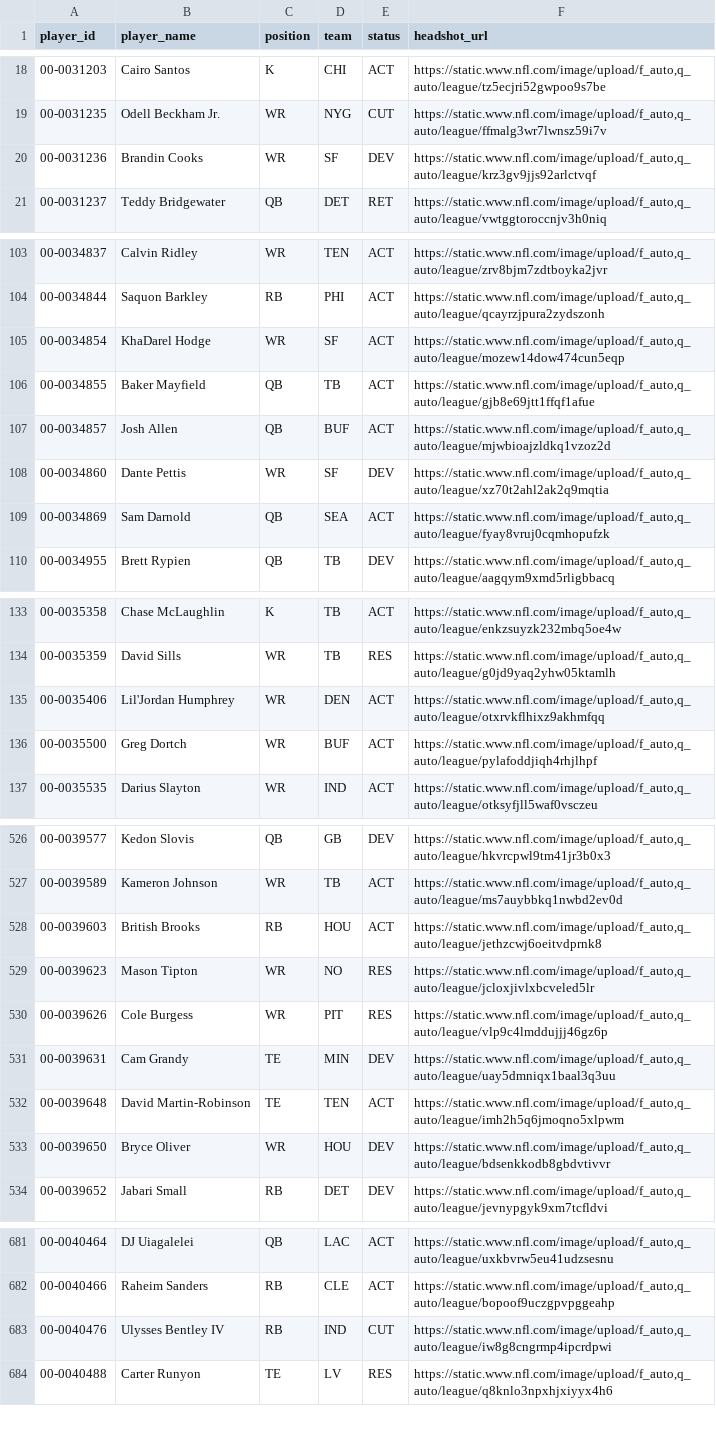
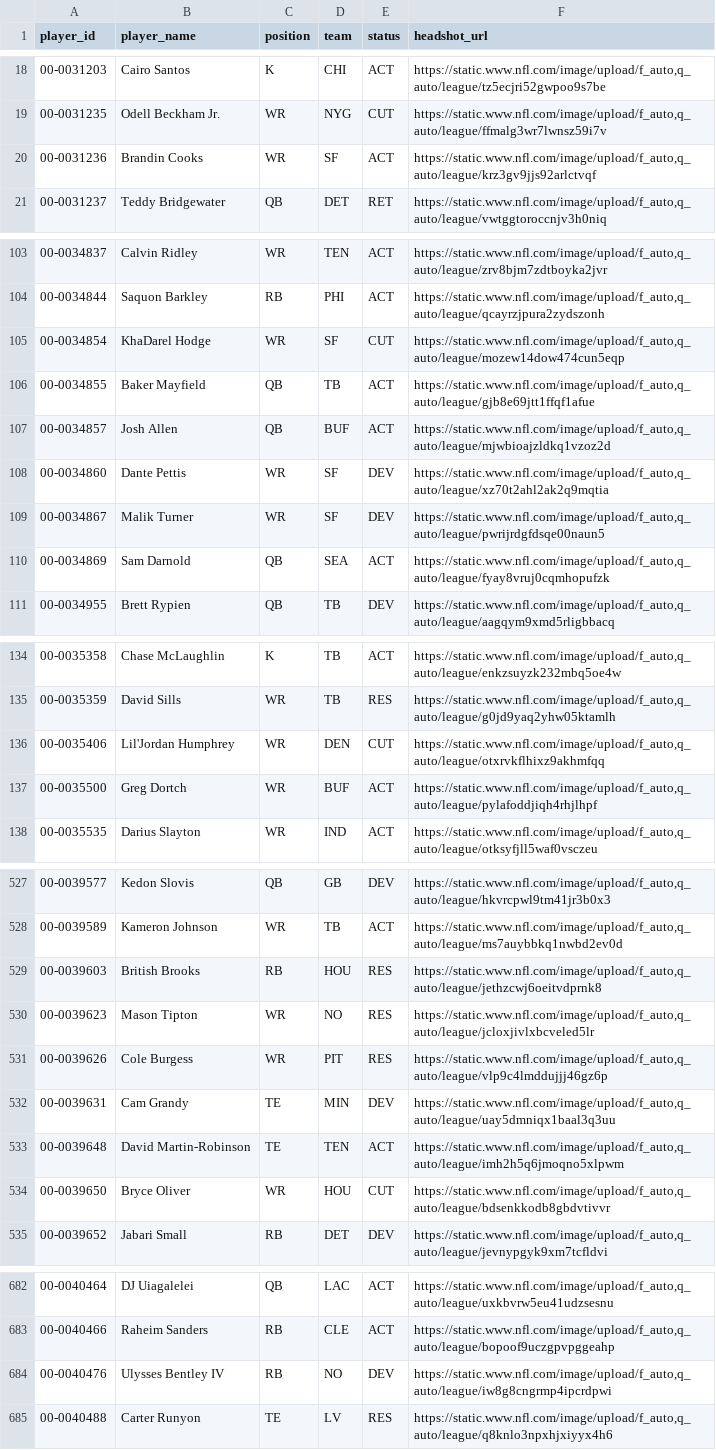
Before and after one commit to jacobbrooksbox15/NFL_STATS_DATA, a CSV file: data/Dim_Player.csv, drawn as a sheet; only a part is shown, gaps mark what is left out; the diff covers the shown part only.

```diff
--- a/data/Dim_Player.csv
+++ b/data/Dim_Player.csv
@@ -19,3 +19,3 @@ player_id,player_name,position,team,status,headshot_url
 00-0031235,Odell Beckham Jr.,WR,NYG,CUT,"https://static.www.nfl.com/image/upload/f_auto,q_auto/league/ffmalg3wr7lwnsz59i7v"
-00-0031236,Brandin Cooks,WR,SF,DEV,"https://static.www.nfl.com/image/upload/f_auto,q_auto/league/krz3gv9jjs92arlctvqf"
+00-0031236,Brandin Cooks,WR,SF,ACT,"https://static.www.nfl.com/image/upload/f_auto,q_auto/league/krz3gv9jjs92arlctvqf"
 00-0031237,Teddy Bridgewater,QB,DET,RET,"https://static.www.nfl.com/image/upload/f_auto,q_auto/league/vwtggtoroccnjv3h0niq"
@@ -104,3 +104,3 @@ player_id,player_name,position,team,status,headshot_url
 00-0034844,Saquon Barkley,RB,PHI,ACT,"https://static.www.nfl.com/image/upload/f_auto,q_auto/league/qcayrzjpura2zydszonh"
-00-0034854,KhaDarel Hodge,WR,SF,ACT,"https://static.www.nfl.com/image/upload/f_auto,q_auto/league/mozew14dow474cun5eqp"
+00-0034854,KhaDarel Hodge,WR,SF,CUT,"https://static.www.nfl.com/image/upload/f_auto,q_auto/league/mozew14dow474cun5eqp"
 00-0034855,Baker Mayfield,QB,TB,ACT,"https://static.www.nfl.com/image/upload/f_auto,q_auto/league/gjb8e69jtt1ffqf1afue"
@@ -108,2 +108,3 @@ player_id,player_name,position,team,status,headshot_url
 00-0034860,Dante Pettis,WR,SF,DEV,"https://static.www.nfl.com/image/upload/f_auto,q_auto/league/xz70t2ahl2ak2q9mqtia"
+00-0034867,Malik Turner,WR,SF,DEV,"https://static.www.nfl.com/image/upload/f_auto,q_auto/league/pwrijrdgfdsqe00naun5"
 00-0034869,Sam Darnold,QB,SEA,ACT,"https://static.www.nfl.com/image/upload/f_auto,q_auto/league/fyay8vruj0cqmhopufzk"
@@ -134,3 +135,3 @@ player_id,player_name,position,team,status,headshot_url
 00-0035359,David Sills,WR,TB,RES,"https://static.www.nfl.com/image/upload/f_auto,q_auto/league/g0jd9yaq2yhw05ktamlh"
-00-0035406,Lil'Jordan Humphrey,WR,DEN,ACT,"https://static.www.nfl.com/image/upload/f_auto,q_auto/league/otxrvkflhixz9akhmfqq"
+00-0035406,Lil'Jordan Humphrey,WR,DEN,CUT,"https://static.www.nfl.com/image/upload/f_auto,q_auto/league/otxrvkflhixz9akhmfqq"
 00-0035500,Greg Dortch,WR,BUF,ACT,"https://static.www.nfl.com/image/upload/f_auto,q_auto/league/pylafoddjiqh4rhjlhpf"
@@ -527,3 +528,3 @@ player_id,player_name,position,team,status,headshot_url
 00-0039589,Kameron Johnson,WR,TB,ACT,"https://static.www.nfl.com/image/upload/f_auto,q_auto/league/ms7auybbkq1nwbd2ev0d"
-00-0039603,British Brooks,RB,HOU,ACT,"https://static.www.nfl.com/image/upload/f_auto,q_auto/league/jethzcwj6oeitvdprnk8"
+00-0039603,British Brooks,RB,HOU,RES,"https://static.www.nfl.com/image/upload/f_auto,q_auto/league/jethzcwj6oeitvdprnk8"
 00-0039623,Mason Tipton,WR,NO,RES,"https://static.www.nfl.com/image/upload/f_auto,q_auto/league/jcloxjivlxbcveled5lr"
@@ -532,3 +533,3 @@ player_id,player_name,position,team,status,headshot_url
 00-0039648,David Martin-Robinson,TE,TEN,ACT,"https://static.www.nfl.com/image/upload/f_auto,q_auto/league/imh2h5q6jmoqno5xlpwm"
-00-0039650,Bryce Oliver,WR,HOU,DEV,"https://static.www.nfl.com/image/upload/f_auto,q_auto/league/bdsenkkodb8gbdvtivvr"
+00-0039650,Bryce Oliver,WR,HOU,CUT,"https://static.www.nfl.com/image/upload/f_auto,q_auto/league/bdsenkkodb8gbdvtivvr"
 00-0039652,Jabari Small,RB,DET,DEV,"https://static.www.nfl.com/image/upload/f_auto,q_auto/league/jevnypgyk9xm7tcfldvi"
@@ -682,3 +683,3 @@ player_id,player_name,position,team,status,headshot_url
 00-0040466,Raheim Sanders,RB,CLE,ACT,"https://static.www.nfl.com/image/upload/f_auto,q_auto/league/bopoof9uczgpvpggeahp"
-00-0040476,Ulysses Bentley IV,RB,IND,CUT,"https://static.www.nfl.com/image/upload/f_auto,q_auto/league/iw8g8cngrmp4ipcrdpwi"
+00-0040476,Ulysses Bentley IV,RB,NO,DEV,"https://static.www.nfl.com/image/upload/f_auto,q_auto/league/iw8g8cngrmp4ipcrdpwi"
 00-0040488,Carter Runyon,TE,LV,RES,"https://static.www.nfl.com/image/upload/f_auto,q_auto/league/q8knlo3npxhjxiyyx4h6"
```
Also changed, not shown: 6 edited cells elsewhere in this file.
